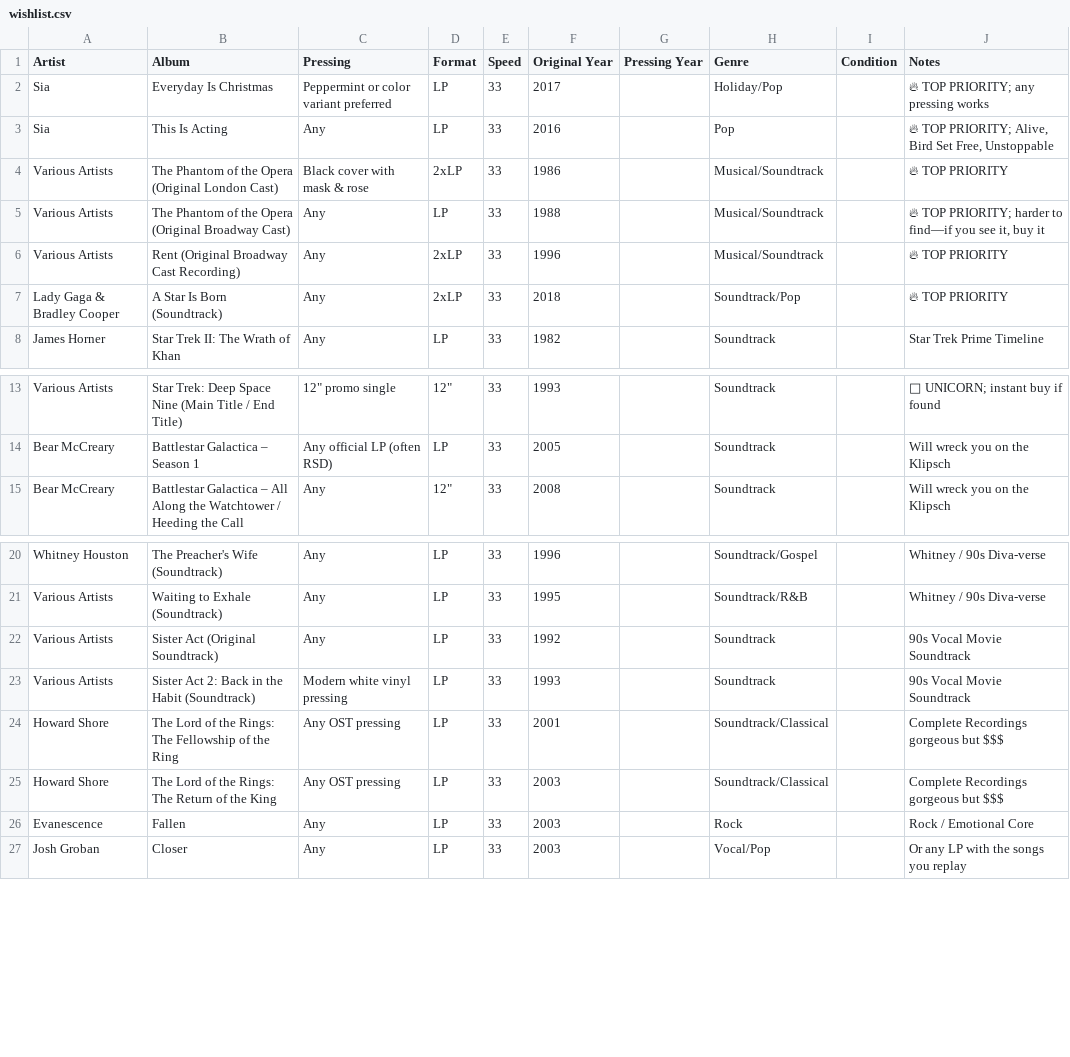
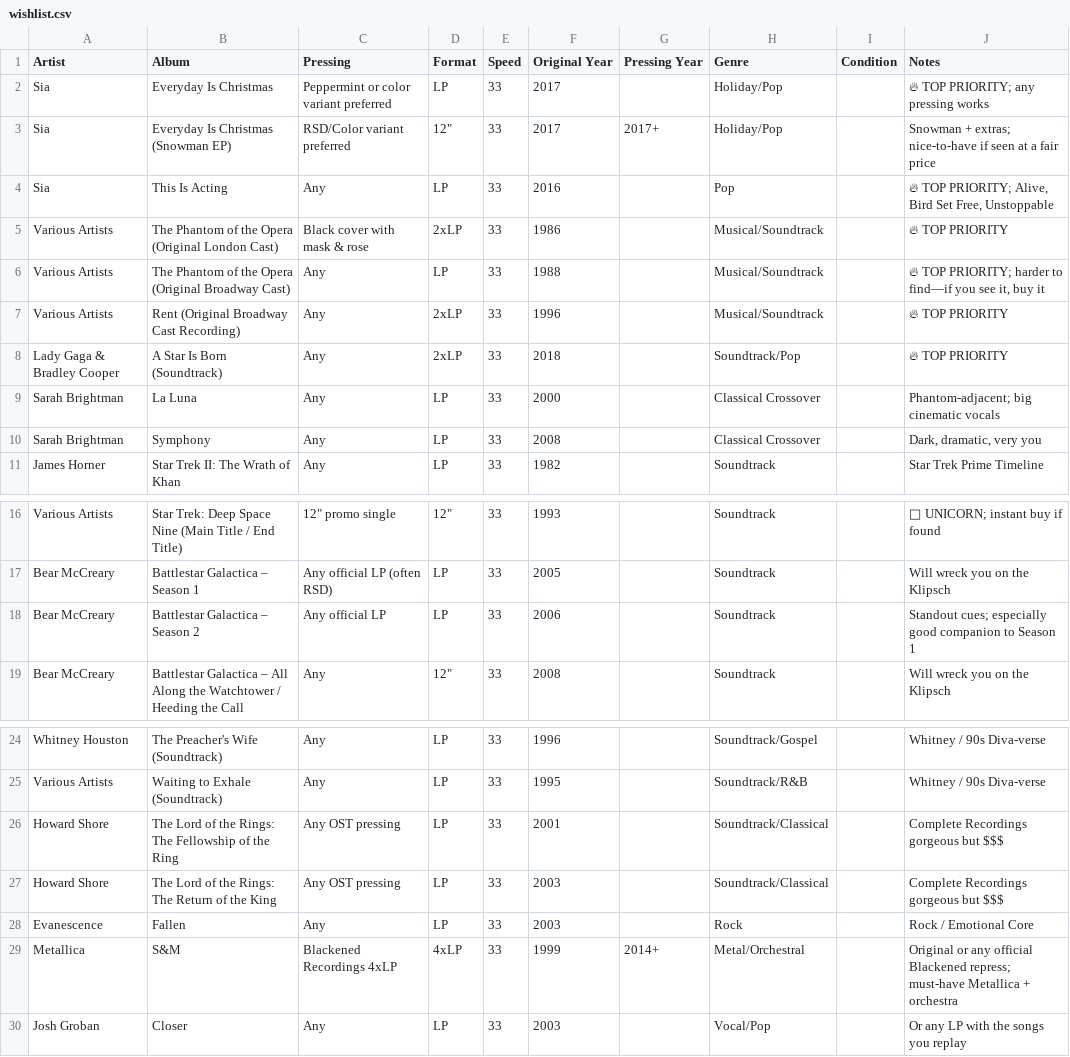
Before and after one commit to LindsayB610/family-vinyl, a CSV file: wishlist.csv, drawn as a sheet; only a part is shown, gaps mark what is left out; removed rows and columns are numbered as before the commit, all else as after; the diff names each change by its address in the sheet, - before the commit and + after, or states it on an @@ line.

Commit message:
Update wishlist: add Metallica S&M, BSG Season 2, Sarah Brightman, Sia Snowman EP; remove Sister Act entries; update top 5 most wanted

```diff
--- a/wishlist.csv
+++ b/wishlist.csv
+row 3: Sia | Everyday Is Christmas (Snowman EP) | RSD/Color variant preferred | 12" | 33 | 2017 | 2017+ | Holiday/Pop |  | Snowman + extras; nice-to-have if seen at a fair price
+row 9: Sarah Brightman | La Luna | Any | LP | 33 | 2000 |  | Classical Crossover |  | Phantom-adjacent; big cinematic vocals
+row 10: Sarah Brightman | Symphony | Any | LP | 33 | 2008 |  | Classical Crossover |  | Dark, dramatic, very you
+row 18: Bear McCreary | Battlestar Galactica – Season 2 | Any official LP | LP | 33 | 2006 |  | Soundtrack |  | Standout cues; especially good companion to Season 1
-row 22: Various Artists | Sister Act (Original Soundtrack) | Any | LP | 33 | 1992 |  | Soundtrack |  | 90s Vocal Movie Soundtrack
-row 23: Various Artists | Sister Act 2: Back in the Habit (Soundtrack) | Modern white vinyl pressing | LP | 33 | 1993 |  | Soundtrack |  | 90s Vocal Movie Soundtrack
+row 29: Metallica | S&M | Blackened Recordings 4xLP | 4xLP | 33 | 1999 | 2014+ | Metal/Orchestral |  | Original or any official Blackened repress; must-have Metallica + orchestra
```
Also changed, not shown: 1 other file.
